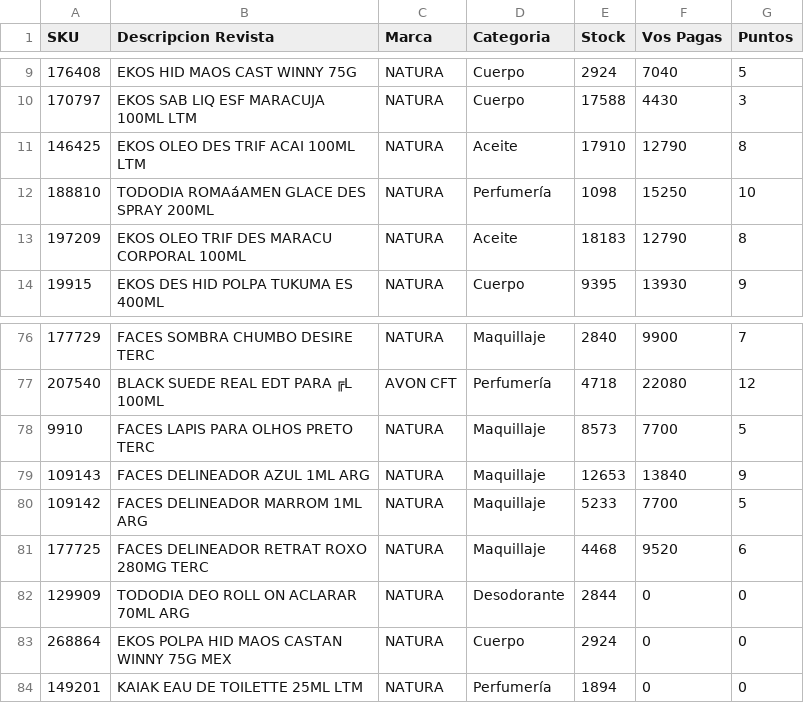
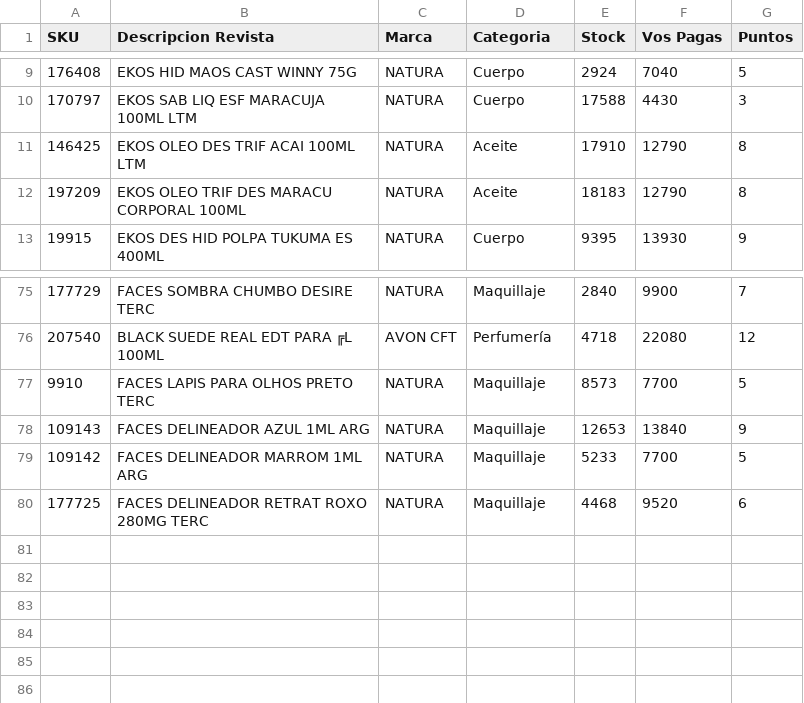
Before and after one commit to pablorouco-ux/Site_Flash_Sale, a CSV file: productos.csv, drawn as a sheet; only a part is shown, gaps mark what is left out.

Commit message:
Actualizacion de catalogo y stock

```diff
--- a/productos.csv
+++ b/productos.csv
@@ -11,3 +11,2 @@ SKU,Descripcion Revista,Marca,Categoria,Stock,Vos Pagas,Puntos
 146425,EKOS OLEO DES TRIF ACAI 100ML LTM,NATURA,Aceite,17910,12790,8
-188810,TODODIA ROMAáAMEN GLACE DES SPRAY 200ML,NATURA,Perfumería,1098,15250,10
 197209,EKOS OLEO TRIF DES MARACU CORPORAL 100ML,NATURA,Aceite,18183,12790,8
@@ -81,4 +80 @@ SKU,Descripcion Revista,Marca,Categoria,Stock,Vos Pagas,Puntos
 177725,FACES DELINEADOR RETRAT ROXO 280MG TERC,NATURA,Maquillaje,4468,9520,6
-129909,TODODIA DEO ROLL ON ACLARAR 70ML ARG,NATURA,Desodorante,2844,0,0
-268864,EKOS POLPA HID MAOS CASTAN WINNY 75G MEX,NATURA,Cuerpo,2924,0,0
-149201,KAIAK EAU DE TOILETTE 25ML LTM,NATURA,Perfumería,1894,0,0
```
Also changed, not shown: 31 other files.
